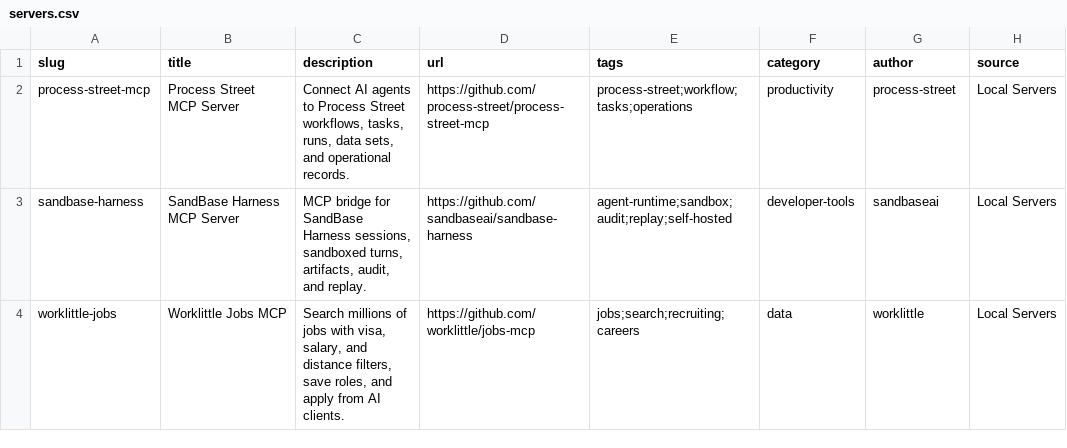
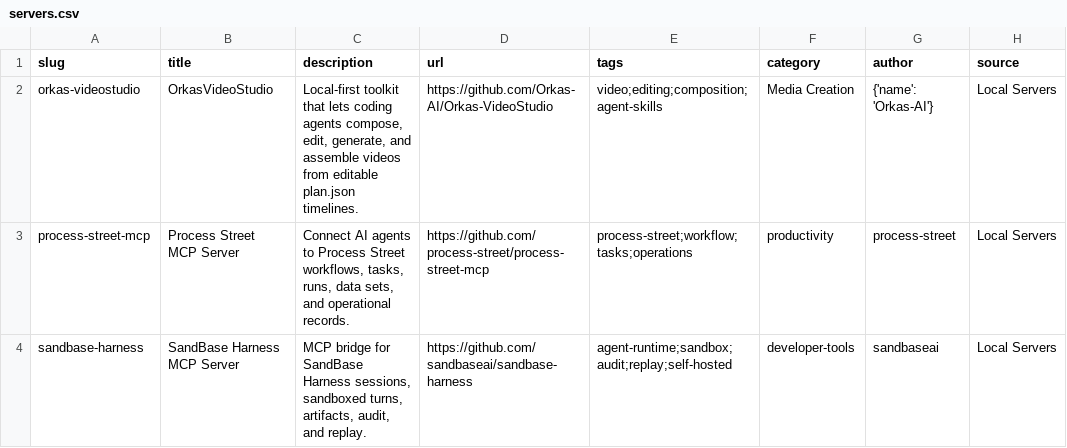
Before and after one commit to BlueSkyID666/awesome-mcp-servers-6, a CSV file: dist/servers.csv, drawn as a sheet; only a part is shown; the shorter side is filled out with more unchanged rows; the diff names each change by its address in the sheet, - before the commit and + after, or states it on an @@ line.

Commit message:
fix: regenerate catalog for OrkasVideoStudio

```diff
--- a/dist/servers.csv
+++ b/dist/servers.csv
+row 2: orkas-videostudio | OrkasVideoStudio | Local-first toolkit that lets coding agents compose, edit, generate, and assemble videos from editable plan.json timelines. | https://github.com/Orkas-AI/Orkas-VideoStudio | video;editing;composition;agent-skills | Media Creation | {'name': 'Orkas-AI'} | Local Servers
```
Also changed, not shown: 5 other files.
